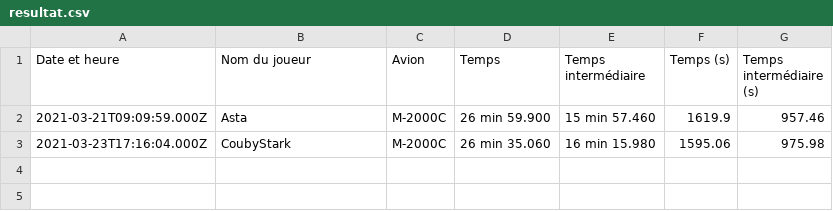
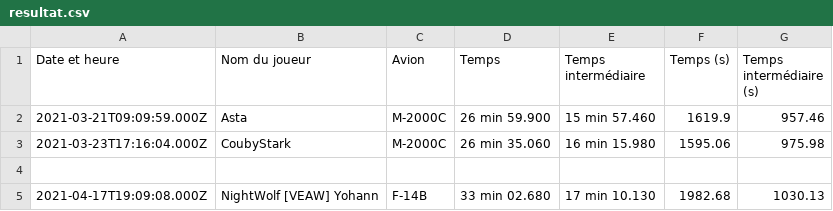
Before and after one commit to Cellules-Rapaces/Tanker-Party, a CSV file: data/resultat.csv, drawn as a sheet; the diff names each change by its address in the sheet, - before the commit and + after, or states it on an @@ line.

```diff
--- a/data/resultat.csv
+++ b/data/resultat.csv
+row 4: (empty)
+row 5: 2021-04-17T19:09:08.000Z | NightWolf [VEAW] Yohann | F-14B | 33 min 02.680 | 17 min 10.130 | 1982.68 | 1030.13
```
Also changed, not shown: 4 other files.
